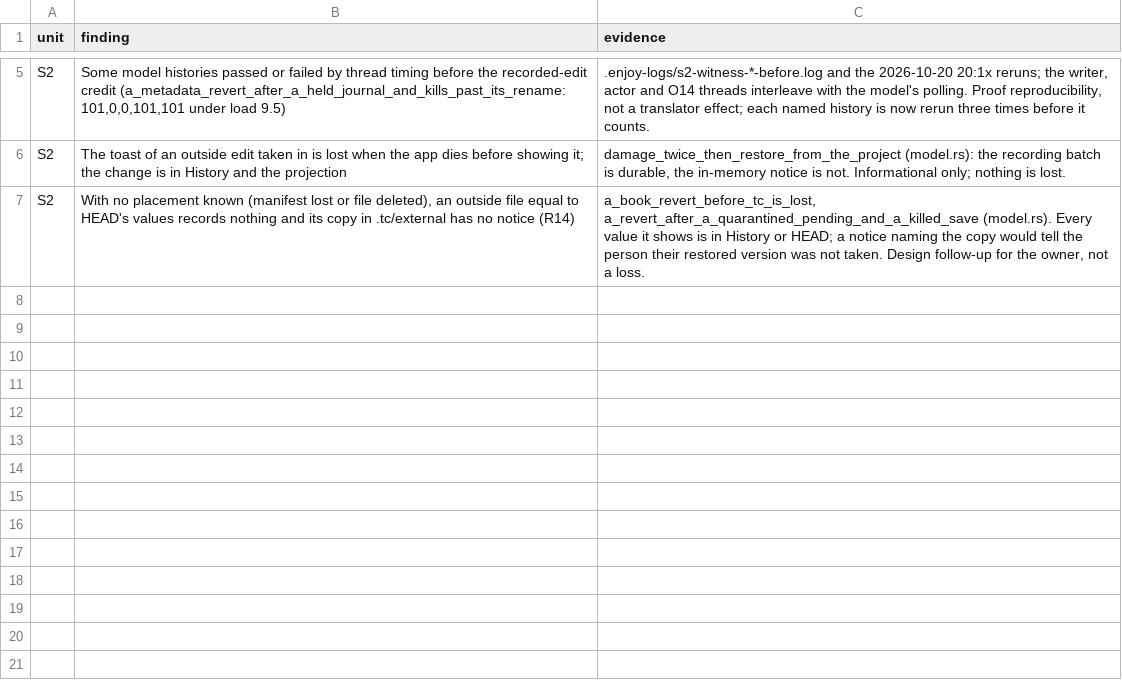
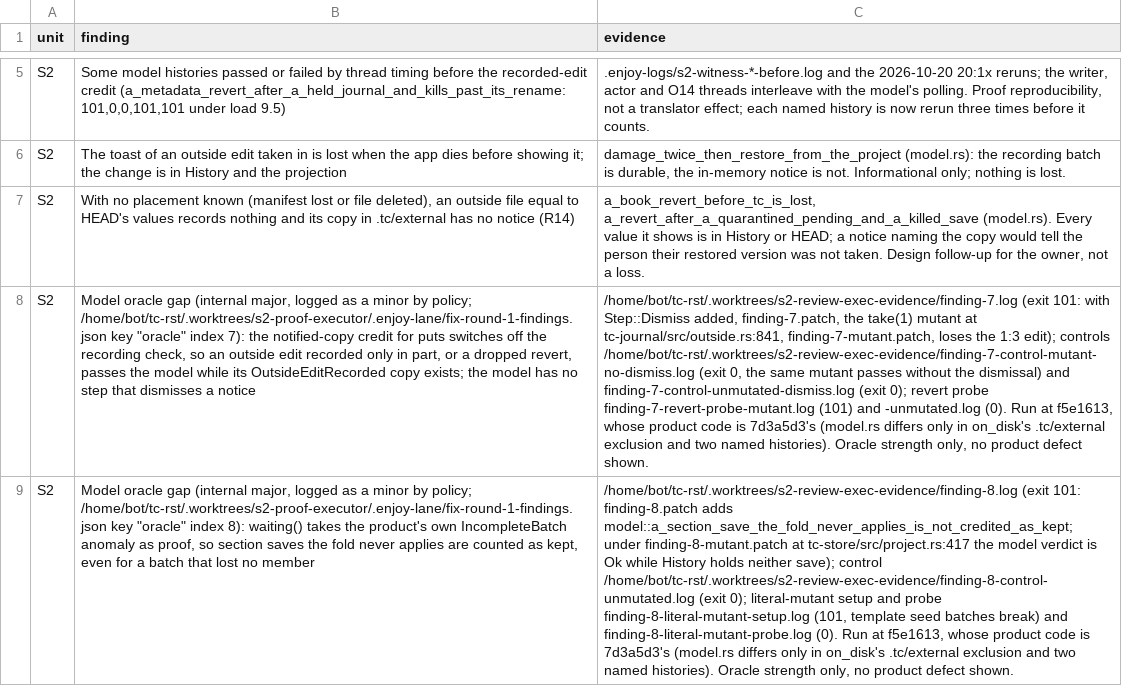
Before and after one commit to birchamp/tc-rst, a TSV file: .audit/minors.tsv, drawn as a sheet; only a part is shown, gaps mark what is left out; the diff names each change by its address in the sheet, - before the commit and + after, or states it on an @@ line.

```diff
--- a/.audit/minors.tsv
+++ b/.audit/minors.tsv
+row 8: S2 | Model oracle gap (internal major, logged as a minor by policy; /home/bot/tc-rst/.worktrees/s2-proof-executor/.enjoy-lane/fix-round-1-findings.json key "oracle" index 7): the notified-copy credit for puts switches off the recording check, so an outside edit recorded only in part, or a dropped revert, passes the model while its OutsideEditRecorded copy exists; the model has no step that dismisses a notice | /home/bot/tc-rst/.worktrees/s2-review-exec-evidence/finding-7.log (exit 101: with Step::Dismiss added, finding-7.patch, the take(1) mutant at tc-journal/src/outside.rs:841, finding-7-mutant.patch, loses the 1:3 edit); controls /home/bot/tc-rst/.worktrees/s2-review-exec-evidence/finding-7-control-mutant-no-dismiss.log (exit 0, the same mutant passes without the dismissal) and finding-7-control-unmutated-dismiss.log (exit 0); revert probe finding-7-revert-probe-mutant.log (101) and -unmutated.log (0). Run at f5e1613, whose product code is 7d3a5d3's (model.rs differs only in on_disk's .tc/external exclusion and two named histories). Oracle strength only, no product defect shown.
+row 9: S2 | Model oracle gap (internal major, logged as a minor by policy; /home/bot/tc-rst/.worktrees/s2-proof-executor/.enjoy-lane/fix-round-1-findings.json key "oracle" index 8): waiting() takes the product's own IncompleteBatch anomaly as proof, so section saves the fold never applies are counted as kept, even for a batch that lost no member | /home/bot/tc-rst/.worktrees/s2-review-exec-evidence/finding-8.log (exit 101: finding-8.patch adds model::a_section_save_the_fold_never_applies_is_not_credited_as_kept; under finding-8-mutant.patch at tc-store/src/project.rs:417 the model verdict is Ok while History holds neither save); control /home/bot/tc-rst/.worktrees/s2-review-exec-evidence/finding-8-control-unmutated.log (exit 0); literal-mutant setup and probe finding-8-literal-mutant-setup.log (101, template seed batches break) and finding-8-literal-mutant-probe.log (0). Run at f5e1613, whose product code is 7d3a5d3's (model.rs differs only in on_disk's .tc/external exclusion and two named histories). Oracle strength only, no product defect shown.
```
Also changed, not shown: 4 other files.
